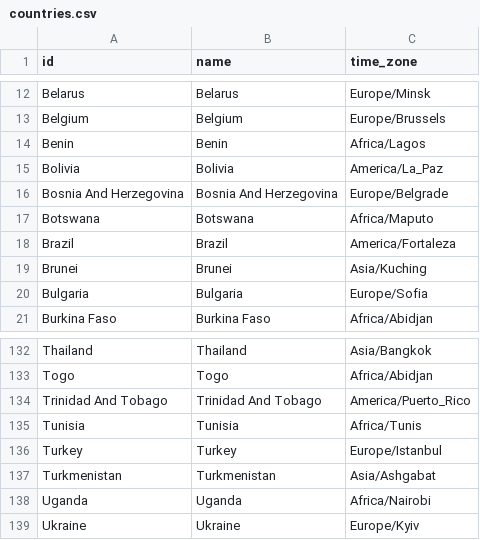
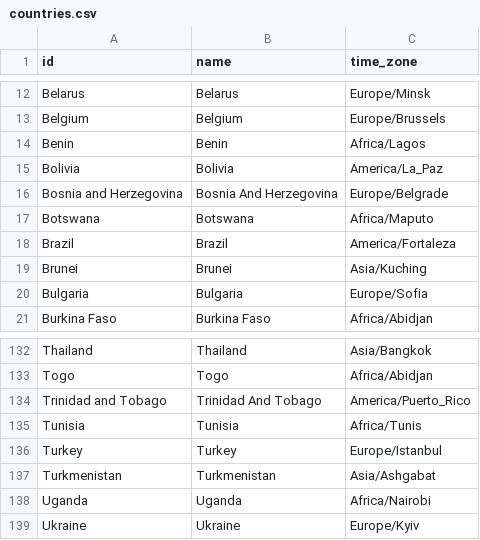
Before and after one commit to equinor/stride-data_eqn, a CSV file: global/dimensions/countries.csv, drawn as a sheet; only a part is shown, gaps mark what is left out.

Commit message:
EV projection data and minor updates to country names.

```diff
--- a/global/dimensions/countries.csv
+++ b/global/dimensions/countries.csv
@@ -15,3 +15,3 @@ Benin,Benin,Africa/Lagos
 Bolivia,Bolivia,America/La_Paz
-Bosnia And Herzegovina,Bosnia And Herzegovina,Europe/Belgrade
+Bosnia and Herzegovina,Bosnia And Herzegovina,Europe/Belgrade
 Botswana,Botswana,Africa/Maputo
@@ -133,3 +133,3 @@ Thailand,Thailand,Asia/Bangkok
 Togo,Togo,Africa/Abidjan
-Trinidad And Tobago,Trinidad And Tobago,America/Puerto_Rico
+Trinidad and Tobago,Trinidad And Tobago,America/Puerto_Rico
 Tunisia,Tunisia,Africa/Tunis
```
Also changed, not shown: 22 other files.
